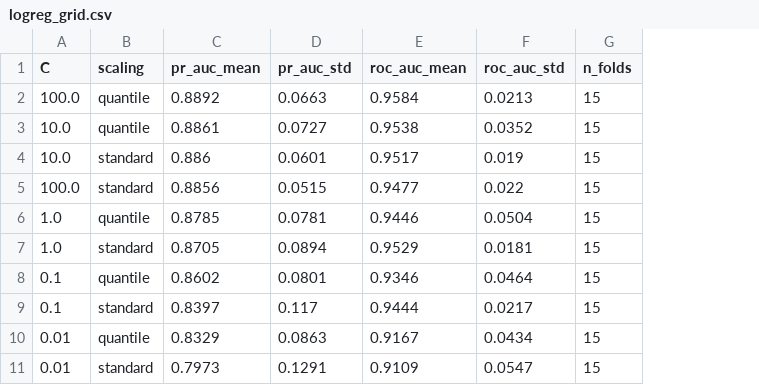
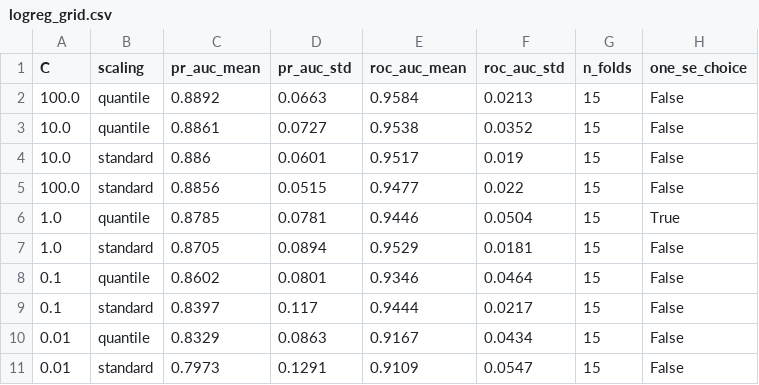
Before and after one commit to b-jagan-18/SatelliteGuard, a CSV file: reports/tuning/logreg_grid.csv, drawn as a sheet; the diff names each change by its address in the sheet, - before the commit and + after, or states it on an @@ line.

```diff
--- a/reports/tuning/logreg_grid.csv
+++ b/reports/tuning/logreg_grid.csv
+column H (one_se_choice), rows 2-11: False | False | False | False | True | False | False | False | False | False
```
Also changed, not shown: 29 other files.
